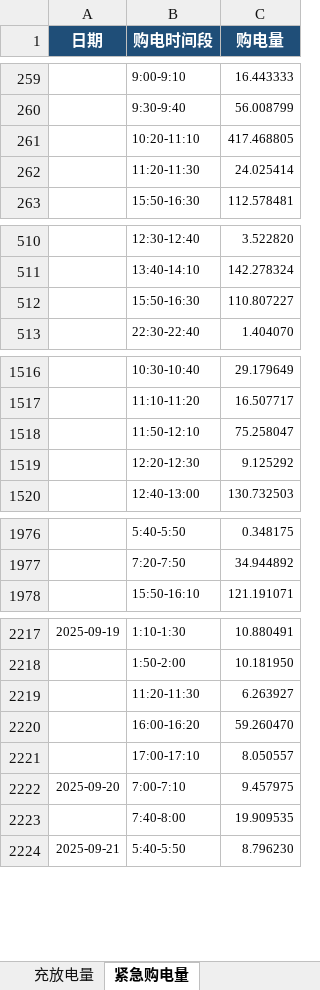
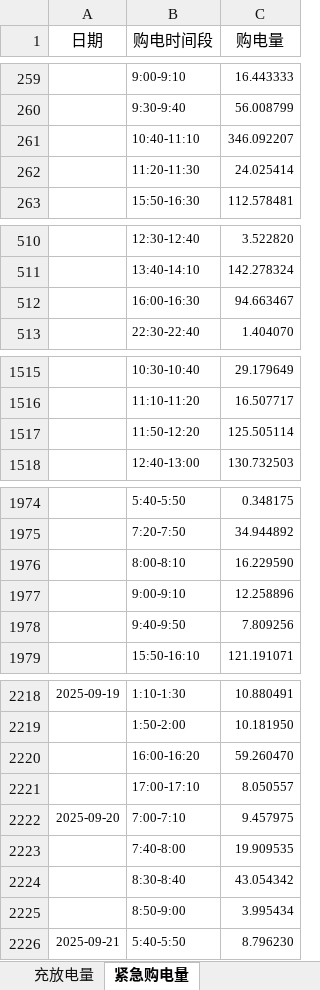
Before and after one commit to yxhlan61-dev/math-model, an Excel workbook: code/outputs/问题四/result4-2.xlsx, sheet 紧急购电量, drawn as a sheet; only a part is shown, gaps mark what is left out; values as stored, in another font and other column widths than the file's, no borders; removed rows and columns are numbered as before the commit, all else as after; the diff covers the shown part only; the diff names each change by its address in the sheet, - before the commit and + after, or states it on an @@ line.

```diff
--- a/code/outputs/问题四/result4-2.xlsx (sheet 紧急购电量)
+++ b/code/outputs/问题四/result4-2.xlsx (sheet 紧急购电量)
@@ A1:C1 fill: #1F4E78 → none, bold: on → off, text colour: #FFFFFF → black @@
-row 261:  | 10:20-11:10 | 417.468805
+row 261:  | 10:40-11:10 | 346.092207
-row 512:  | 15:50-16:30 | 110.807227
+row 512:  | 16:00-16:30 | 94.663467
-row 1518:  | 11:50-12:10 | 75.258047
-row 1519:  | 12:20-12:30 | 9.125292
+row 1517:  | 11:50-12:20 | 125.505114
+row 1976:  | 8:00-8:10 | 16.229590
+row 1977:  | 9:00-9:10 | 12.258896
+row 1978:  | 9:40-9:50 | 7.809256
-row 2219:  | 11:20-11:30 | 6.263927
+row 2224:  | 8:30-8:40 | 43.054342
+row 2225:  | 8:50-9:00 | 3.995434
```
Also changed, not shown: 2 added rows, 3 removed rows and 3 edited cells elsewhere in this sheet, sheet 充放电量, sheet 计划购电量, code/outputs/问题三/问题三_四时点滚动MILP_全年结果与校验.xlsx, code/outputs/问题二/问题二_MILP_全年结果与校验.xlsx, 36 other files.
